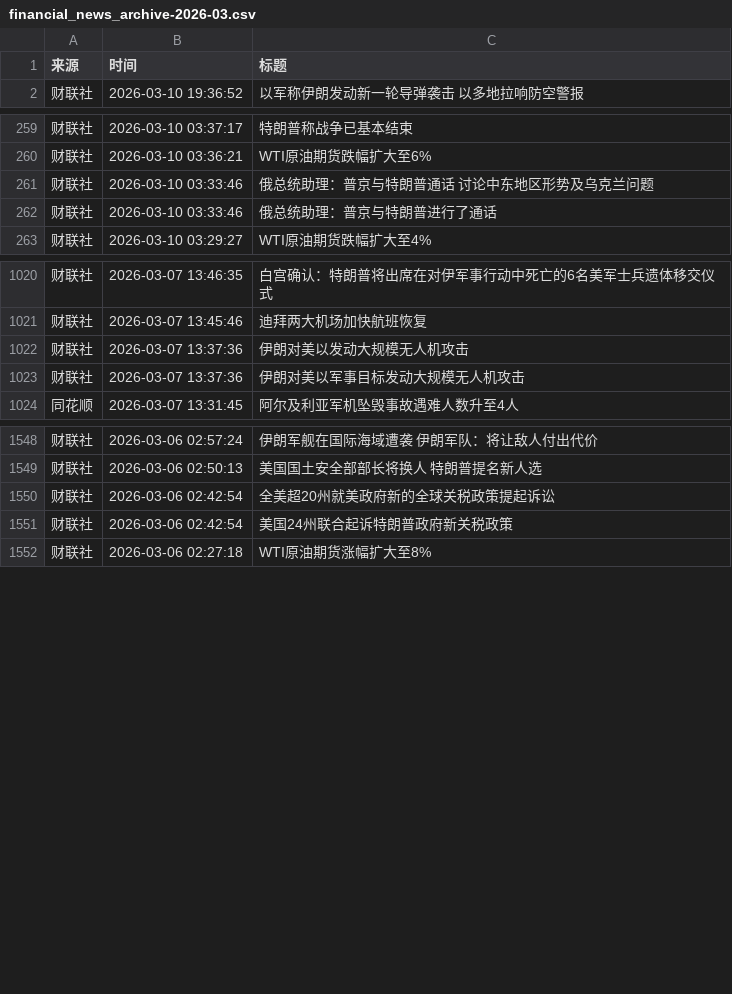
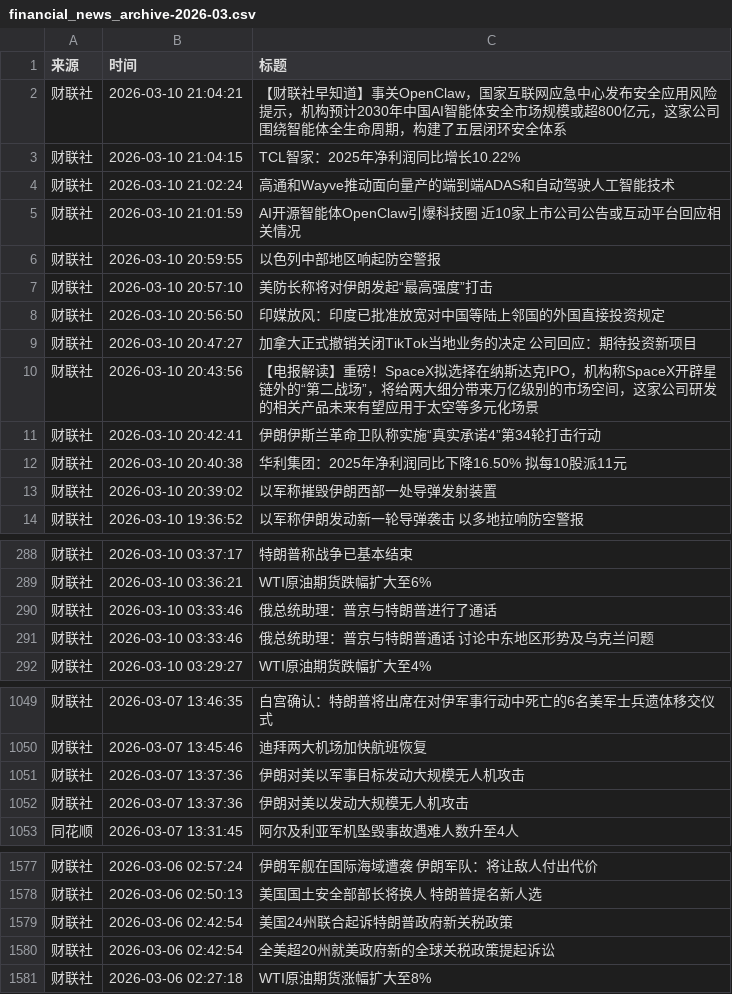
Before and after one commit to YutaoH/huiboyanbao, a CSV file: 财经新闻数据/financial_news_archive-2026-03.csv, drawn as a sheet; only a part is shown, gaps mark what is left out; the diff covers the shown part only.

```diff
--- a/财经新闻数据/financial_news_archive-2026-03.csv
+++ b/财经新闻数据/financial_news_archive-2026-03.csv
@@ -1,2 +1,14 @@
 来源,时间,标题
+财联社,2026-03-10 21:04:21,【财联社早知道】事关OpenClaw，国家互联网应急中心发布安全应用风险提示，机构预计2030年中国AI智能体安全市场规模或超800亿元，这家公司围绕智能体全生命周期，构建了五层闭环安全体系
+财联社,2026-03-10 21:04:15,TCL智家：2025年净利润同比增长10.22%
+财联社,2026-03-10 21:02:24,高通和Wayve推动面向量产的端到端ADAS和自动驾驶人工智能技术
+财联社,2026-03-10 21:01:59,AI开源智能体OpenClaw引爆科技圈 近10家上市公司公告或互动平台回应相关情况
+财联社,2026-03-10 20:59:55,以色列中部地区响起防空警报
+财联社,2026-03-10 20:57:10,美防长称将对伊朗发起“最高强度”打击
+财联社,2026-03-10 20:56:50,印媒放风：印度已批准放宽对中国等陆上邻国的外国直接投资规定
+财联社,2026-03-10 20:47:27,加拿大正式撤销关闭TikTok当地业务的决定 公司回应：期待投资新项目
+财联社,2026-03-10 20:43:56,【电报解读】重磅！SpaceX拟选择在纳斯达克IPO，机构称SpaceX开辟星链外的“第二战场”，将给两大细分带来万亿级别的市场空间，这家公司研发的相关产品未来有望应用于太空等多元化场景
+财联社,2026-03-10 20:42:41,伊朗伊斯兰革命卫队称实施“真实承诺4”第34轮打击行动
+财联社,2026-03-10 20:40:38,华利集团：2025年净利润同比下降16.50% 拟每10股派11元
+财联社,2026-03-10 20:39:02,以军称摧毁伊朗西部一处导弹发射装置
 财联社,2026-03-10 19:36:52,以军称伊朗发动新一轮导弹袭击 以多地拉响防空警报
@@ -260,4 +289,4 @@
 财联社,2026-03-10 03:36:21,WTI原油期货跌幅扩大至6%
-财联社,2026-03-10 03:33:46,俄总统助理：普京与特朗普通话 讨论中东地区形势及乌克兰问题
 财联社,2026-03-10 03:33:46,俄总统助理：普京与特朗普进行了通话
+财联社,2026-03-10 03:33:46,俄总统助理：普京与特朗普通话 讨论中东地区形势及乌克兰问题
 财联社,2026-03-10 03:29:27,WTI原油期货跌幅扩大至4%
@@ -1021,4 +1050,4 @@
 财联社,2026-03-07 13:45:46,迪拜两大机场加快航班恢复
-财联社,2026-03-07 13:37:36,伊朗对美以发动大规模无人机攻击
 财联社,2026-03-07 13:37:36,伊朗对美以军事目标发动大规模无人机攻击
+财联社,2026-03-07 13:37:36,伊朗对美以发动大规模无人机攻击
 同花顺,2026-03-07 13:31:45,阿尔及利亚军机坠毁事故遇难人数升至4人
@@ -1549,4 +1578,4 @@
 财联社,2026-03-06 02:50:13,美国国土安全部部长将换人 特朗普提名新人选
-财联社,2026-03-06 02:42:54,全美超20州就美政府新的全球关税政策提起诉讼
 财联社,2026-03-06 02:42:54,美国24州联合起诉特朗普政府新关税政策
+财联社,2026-03-06 02:42:54,全美超20州就美政府新的全球关税政策提起诉讼
 财联社,2026-03-06 02:27:18,WTI原油期货涨幅扩大至8%
```
Also changed, not shown: 17 added rows and 7 moved rows elsewhere in this file, 5 other files.
